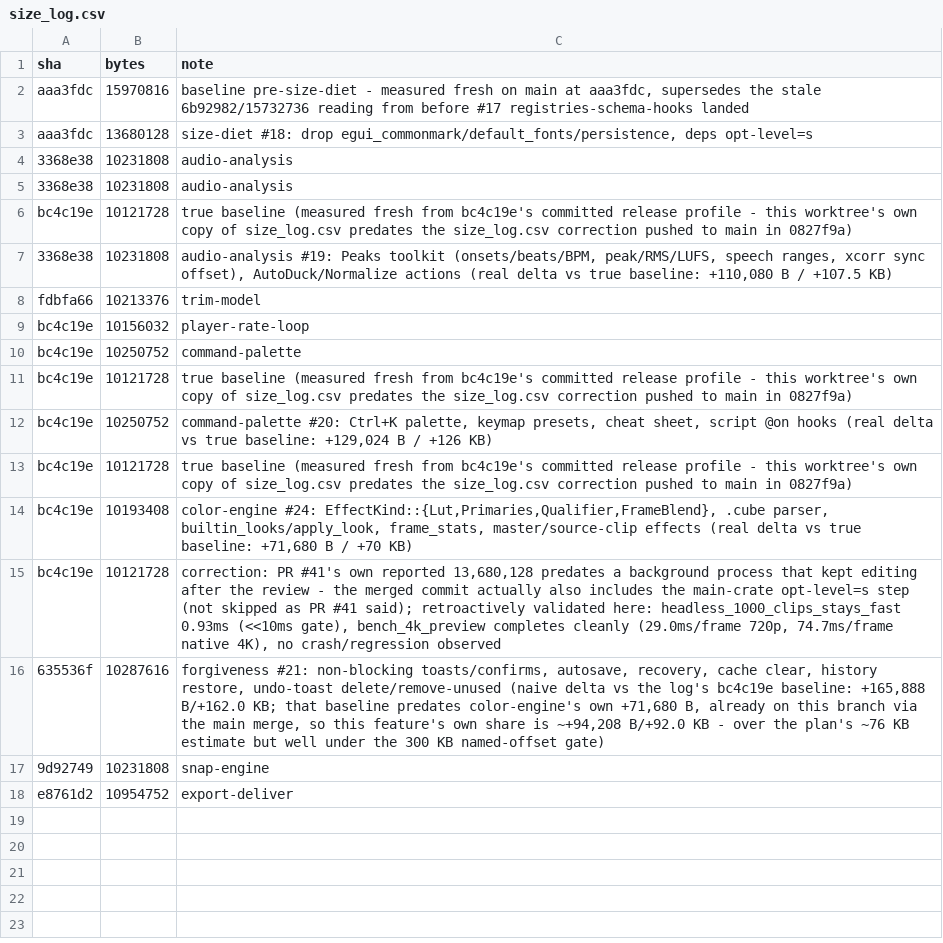
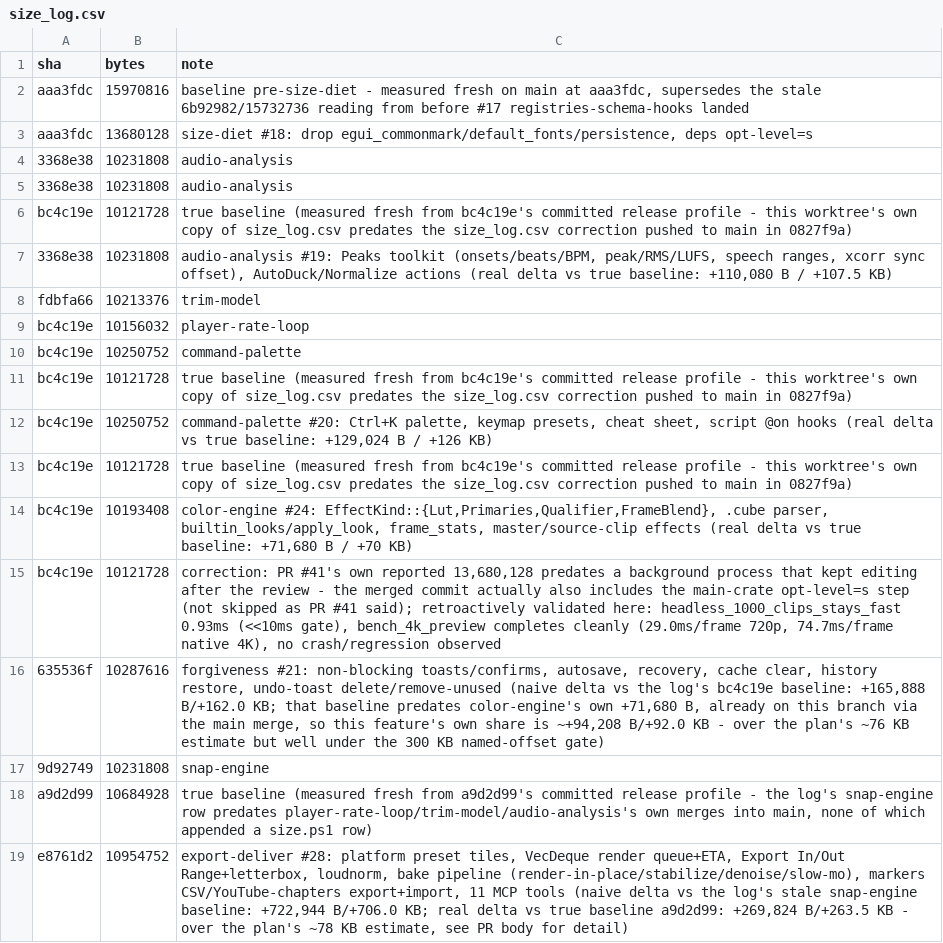
Before and after one commit to KashTheKing/simple-editor, a CSV file: size_log.csv, drawn as a sheet.

```diff
--- a/size_log.csv
+++ b/size_log.csv
@@ -17,2 +17,3 @@ bc4c19e,10121728,"correction: PR #41's own reported 13,680,128 predates a backgr
 9d92749,10231808,snap-engine
-e8761d2,10954752,export-deliver
+a9d2d99,10684928,"true baseline (measured fresh from a9d2d99's committed release profile - the log's snap-engine row predates player-rate-loop/trim-model/audio-analysis's own merges into main, none of which appended a size.ps1 row)"
+e8761d2,10954752,"export-deliver #28: platform preset tiles, VecDeque render queue+ETA, Export In/Out Range+letterbox, loudnorm, bake pipeline (render-in-place/stabilize/denoise/slow-mo), markers CSV/YouTube-chapters export+import, 11 MCP tools (naive delta vs the log's stale snap-engine baseline: +722,944 B/+706.0 KB; real delta vs true baseline a9d2d99: +269,824 B/+263.5 KB - over the plan's ~78 KB estimate, see PR body for detail)"
```
